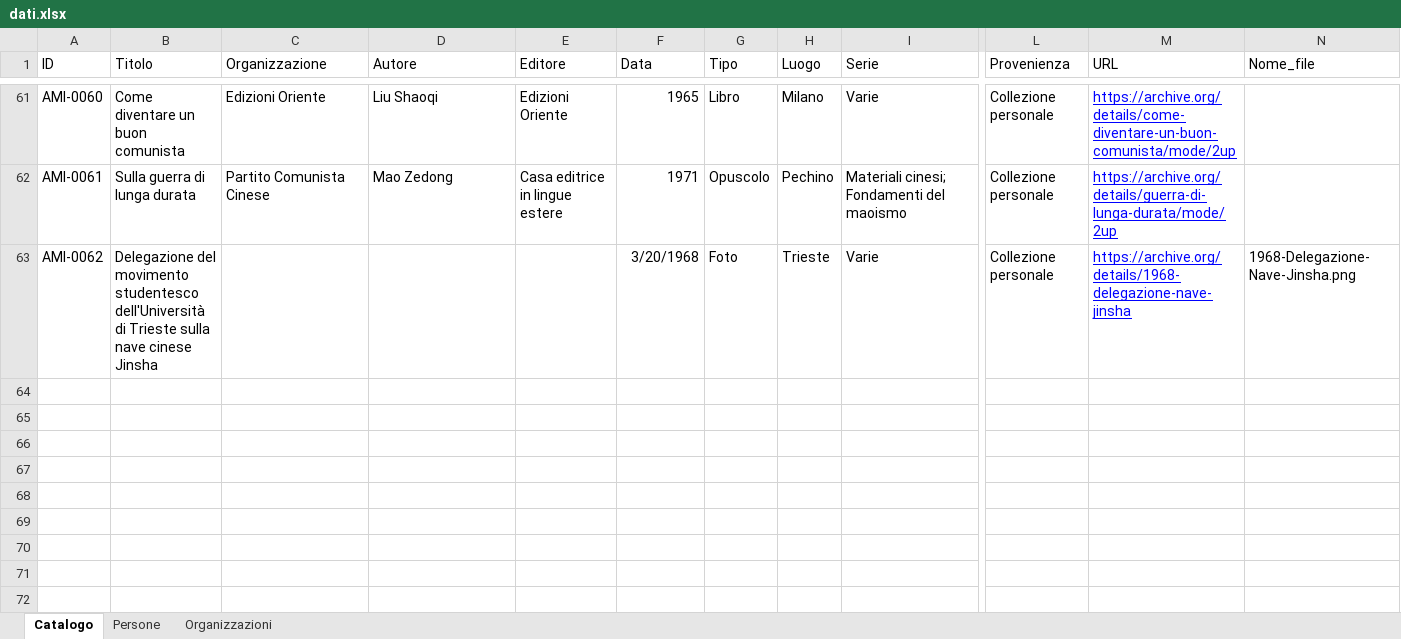
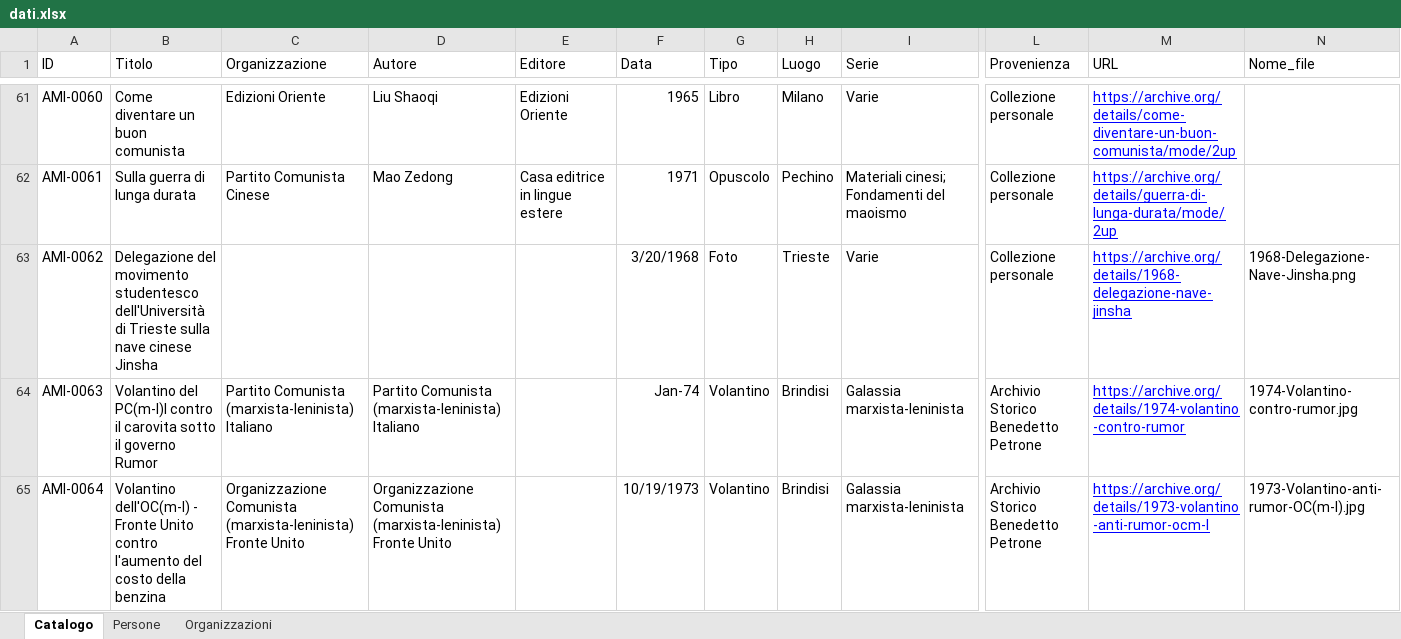
Before and after one commit to AMI-AIM/archivio-maoismo-italiano, an Excel workbook: data/dati.xlsx, sheet Catalogo, drawn as a sheet; only a part is shown, gaps mark what is left out; values as stored, in another font and other column widths than the file's, no borders; table styles not drawn; rows hold the shown columns only; the diff names each change by its address in the sheet, - before the commit and + after, or states it on an @@ line.

Commit message:
Aggiornamento automatico del sito — 12/08/2026 17:16

```diff
--- a/data/dati.xlsx (sheet Catalogo)
+++ b/data/dati.xlsx (sheet Catalogo)
+row 64: AMI-0063 | Volantino del PC(m-l)I contro il carovita sotto il governo Rumor | Partito Comunista (marxista-leninista) Italiano | Partito Comunista (marxista-leninista) Italiano |  | Jan-74 | Volantino | Brindisi | Galassia marxista-leninista | Archivio Storico Benedetto Petrone | https://archive.org/details/1974-volantino-contro-rumor | 1974-Volantino-contro-rumor.jpg
+row 65: AMI-0064 | Volantino dell'OC(m-l) - Fronte Unito contro l'aumento del costo della benzina | Organizzazione Comunista (marxista-leninista) Fronte Unito | Organizzazione Comunista (marxista-leninista) Fronte Unito |  | 10/19/1973 | Volantino | Brindisi | Galassia marxista-leninista | Archivio Storico Benedetto Petrone | https://archive.org/details/1973-volantino-anti-rumor-ocm-l | 1973-Volantino-anti-rumor-OC(m-l).jpg
```
